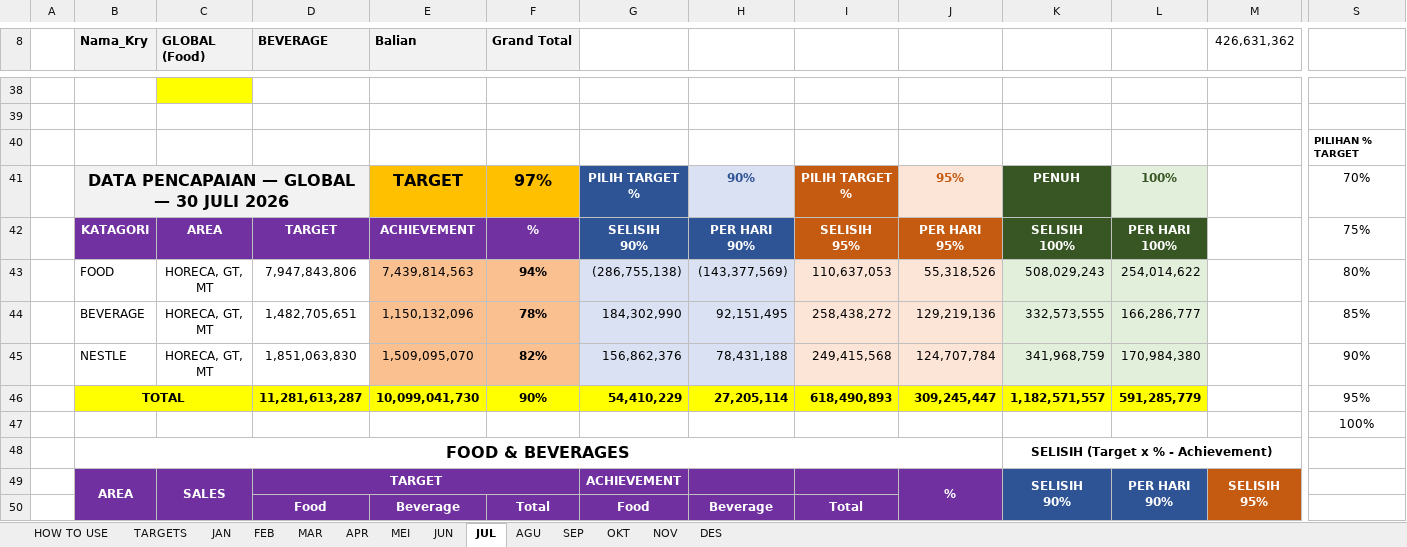
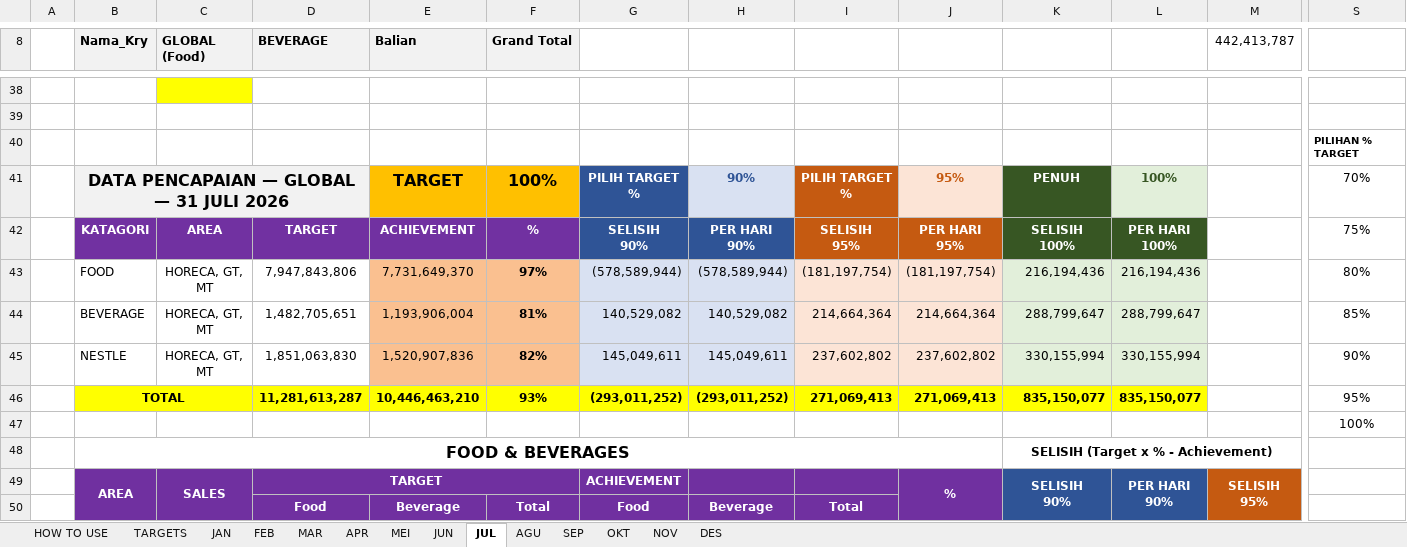
Before and after one commit to RandyT25/MKU-MKS-Area-Dashboard, an Excel workbook: uploads/DATA PENCAPAIAN 2026.xlsx, sheet JUL, drawn as a sheet; only a part is shown, gaps mark what is left out; values as stored, in another font and other column widths than the file's, no borders; conditional formats not drawn; removed rows and columns are numbered as before the commit, all else as after; rows hold the shown columns only; the diff covers the shown part only; the diff names each change by its address in the sheet, - before the commit and + after, or states it on an @@ line.

Commit message:
Add files via upload

```diff
--- a/uploads/DATA PENCAPAIAN 2026.xlsx (sheet JUL)
+++ b/uploads/DATA PENCAPAIAN 2026.xlsx (sheet JUL)
-M8: 426,631,362
+M8: 442,413,787
-B41 (Nama_Kry): DATA PENCAPAIAN — GLOBAL — 30 JULI 2026
+B41 (Nama_Kry): DATA PENCAPAIAN — GLOBAL — 31 JULI 2026
-F41 (Grand Total): 97%
+F41 (Grand Total): 100%
-row 43:  | FOOD | HORECA, GT, MT | 7,947,843,806 | 7,439,814,563 | 94% | (286,755,138) | (143,377,569) | 110,637,053 | 55,318,526 | 508,029,243 | 254,014,622 |  | 80%
-row 44:  | BEVERAGE | HORECA, GT, MT | 1,482,705,651 | 1,150,132,096 | 78% | 184,302,990 | 92,151,495 | 258,438,272 | 129,219,136 | 332,573,555 | 166,286,777 |  | 85%
-row 45:  | NESTLE | HORECA, GT, MT | 1,851,063,830 | 1,509,095,070 | 82% | 156,862,376 | 78,431,188 | 249,415,568 | 124,707,784 | 341,968,759 | 170,984,380 |  | 90%
-row 46:  | TOTAL |  | 11,281,613,287 | 10,099,041,730 | 90% | 54,410,229 | 27,205,114 | 618,490,893 | 309,245,447 | 1,182,571,557 | 591,285,779 |  | 95%
+row 43:  | FOOD | HORECA, GT, MT | 7,947,843,806 | 7,731,649,370 | 97% | (578,589,944) | (578,589,944) | (181,197,754) | (181,197,754) | 216,194,436 | 216,194,436 |  | 80%
+row 44:  | BEVERAGE | HORECA, GT, MT | 1,482,705,651 | 1,193,906,004 | 81% | 140,529,082 | 140,529,082 | 214,664,364 | 214,664,364 | 288,799,647 | 288,799,647 |  | 85%
+row 45:  | NESTLE | HORECA, GT, MT | 1,851,063,830 | 1,520,907,836 | 82% | 145,049,611 | 145,049,611 | 237,602,802 | 237,602,802 | 330,155,994 | 330,155,994 |  | 90%
+row 46:  | TOTAL |  | 11,281,613,287 | 10,446,463,210 | 93% | (293,011,252) | (293,011,252) | 271,069,413 | 271,069,413 | 835,150,077 | 835,150,077 |  | 95%
```
Also changed, not shown: 31 added rows, 31 removed rows and 31 edited cells elsewhere in this sheet, sheet MEI, 2 other files.
